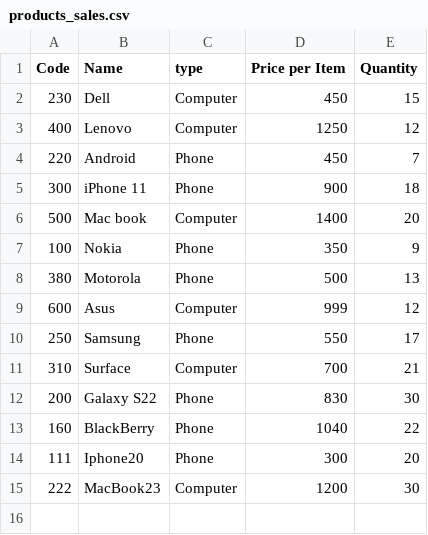
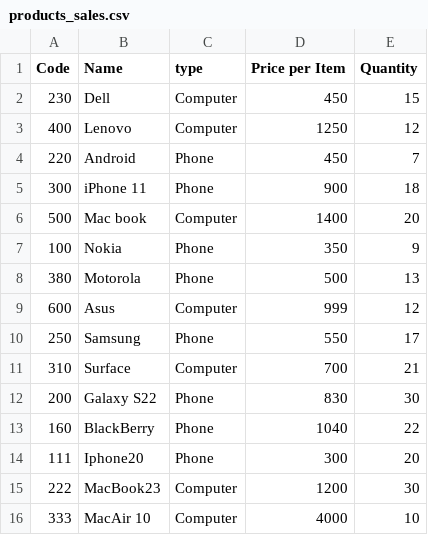
Before and after one commit to dhruv184/Final_Exam-, a CSV file: products_sales.csv, drawn as a sheet.

```diff
--- a/products_sales.csv
+++ b/products_sales.csv
@@ -15 +15,2 @@ Code,Name,type,Price per Item ,Quantity
 222,MacBook23,Computer,1200,30
+333,MacAir 10,Computer,4000,10
```
Also changed, not shown: 2 other files.
